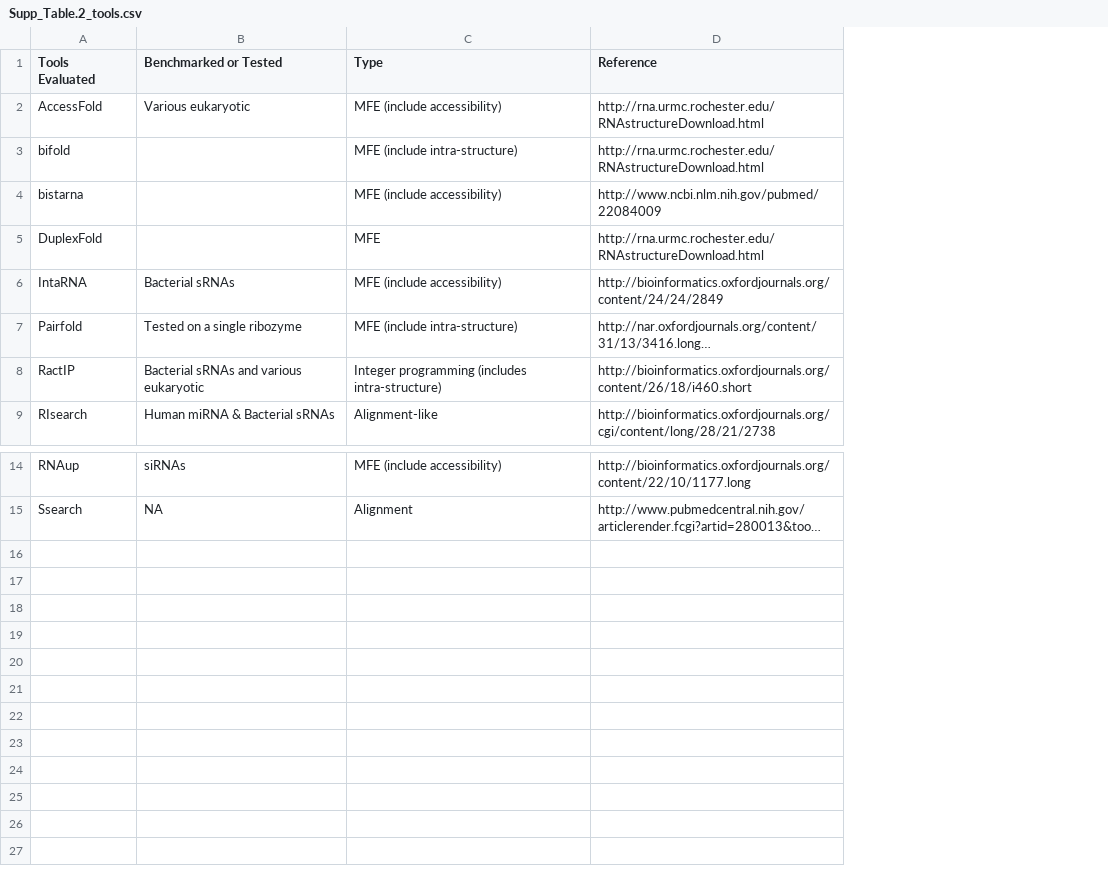
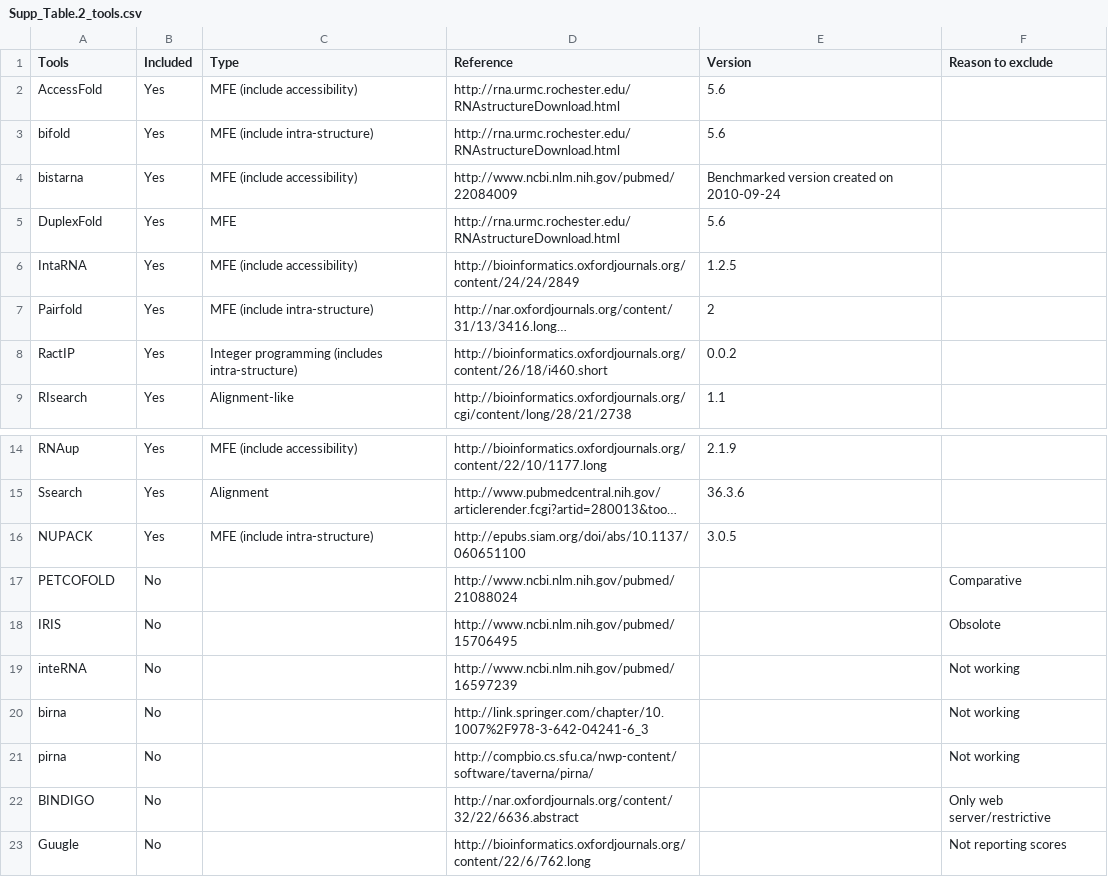
Before and after one commit to Gardner-BinfLab/RNA_Interactions_Benchmark, a CSV file: tables/Supp_Table.2_tools.csv, drawn as a sheet; only a part is shown, gaps mark what is left out; long unchanged cells end in …; removed rows and columns are numbered as before the commit, all else as after; the diff names each change by its address in the sheet, - before the commit and + after, or states it on an @@ line.

Commit message:
update tables

```diff
--- a/tables/Supp_Table.2_tools.csv
+++ b/tables/Supp_Table.2_tools.csv
-column B (Benchmarked or Tested), rows 2-9: Various eukaryotic |  |  |  | Bacterial sRNAs | Tested on a single ribozyme | Bacterial sRNAs and various eukaryotic | Human miRNA & Bacterial sRNAs; rows 14-15: siRNAs | NA
+column B (Included), rows 2-9: all Yes; rows 14-15: Yes | Yes
+column E (Version), rows 2-9: 5.6 | 5.6 | Benchmarked version created on 2010-09-24 | 5.6 | 1.2.5 | 2 | 0.0.2 | 1.1; rows 14-15: 2.1.9 | 36.3.6
+column F (Reason to exclude), empty
-A1: Tools Evaluated
+A1: Tools
+row 16: NUPACK | Yes | MFE (include intra-structure) | http://epubs.siam.org/doi/abs/10.1137/060651100 | 3.0.5
+row 17: PETCOFOLD | No |  | http://www.ncbi.nlm.nih.gov/pubmed/21088024 |  | Comparative
+row 18: IRIS | No |  | http://www.ncbi.nlm.nih.gov/pubmed/15706495 |  | Obsolote
+row 19: inteRNA | No |  | http://www.ncbi.nlm.nih.gov/pubmed/16597239 |  | Not working
+row 20: birna | No |  | http://link.springer.com/chapter/10.1007%2F978-3-642-04241-6_3 |  | Not working
+row 21: pirna | No |  | http://compbio.cs.sfu.ca/nwp-content/software/taverna/pirna/ |  | Not working
+row 22: BINDIGO | No |  | http://nar.oxfordjournals.org/content/32/22/6636.abstract |  | Only web server/restrictive
+row 23: Guugle | No |  | http://bioinformatics.oxfordjournals.org/content/22/6/762.long |  | Not reporting scores
```
Also changed, not shown: 2 other files.
